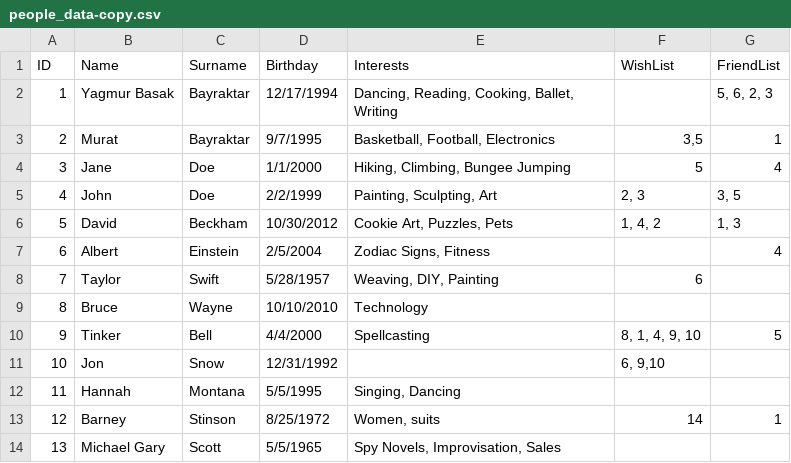
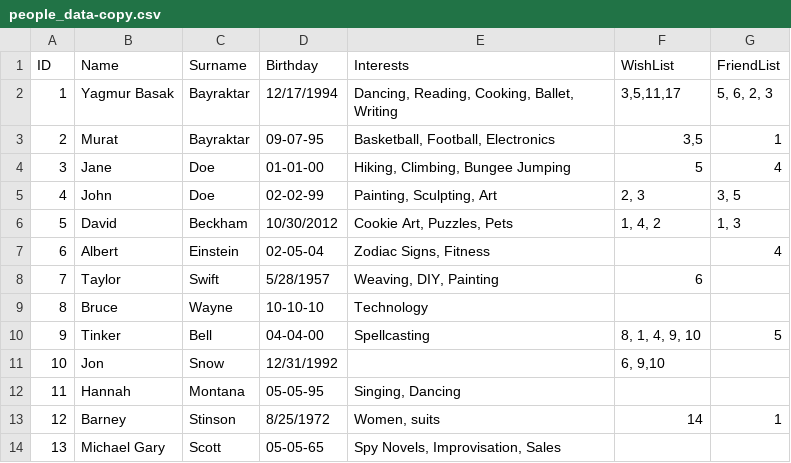
Before and after one commit to landog893/Gifter-2, a CSV file: data/people_data-copy.csv, drawn as a sheet.

```diff
--- a/data/people_data-copy.csv
+++ b/data/people_data-copy.csv
@@ -1,14 +1,14 @@
 ID,Name,Surname,Birthday,Interests,WishList,FriendList
-1,Yagmur Basak,Bayraktar,12/17/1994,"Dancing, Reading, Cooking, Ballet, Writing",," 5, 6, 2, 3"
-2,Murat,Bayraktar,9/7/1995,"Basketball, Football, Electronics","3,5",1
-3,Jane,Doe,1/1/2000,"Hiking, Climbing, Bungee Jumping",5,4
-4,John,Doe,2/2/1999,"Painting, Sculpting, Art","2, 3","3, 5"
+1,Yagmur Basak,Bayraktar,12/17/1994,"Dancing, Reading, Cooking, Ballet, Writing","3,5,11,17"," 5, 6, 2, 3"
+2,Murat,Bayraktar,09-07-95,"Basketball, Football, Electronics","3,5",1
+3,Jane,Doe,01-01-00,"Hiking, Climbing, Bungee Jumping",5,4
+4,John,Doe,02-02-99,"Painting, Sculpting, Art","2, 3","3, 5"
 5,David,Beckham,10/30/2012,"Cookie Art, Puzzles, Pets","1, 4, 2","1, 3"
-6,Albert,Einstein,2/5/2004,"Zodiac Signs, Fitness",,4
+6,Albert,Einstein,02-05-04,"Zodiac Signs, Fitness",,4
 7,Taylor,Swift,5/28/1957,"Weaving, DIY, Painting",6,
-8,Bruce,Wayne,10/10/2010,Technology,,
-9,Tinker,Bell,4/4/2000,Spellcasting,"8, 1, 4, 9, 10",5
+8,Bruce,Wayne,10-10-10,Technology,,
+9,Tinker,Bell,04-04-00,Spellcasting,"8, 1, 4, 9, 10",5
 10,Jon,Snow,12/31/1992,,"6, 9,10",
-11,Hannah,Montana,5/5/1995,"Singing, Dancing",,
+11,Hannah,Montana,05-05-95,"Singing, Dancing",,
 12,Barney,Stinson,8/25/1972,"Women, suits",14,1
-13,Michael Gary,Scott,5/5/1965,"Spy Novels, Improvisation, Sales",,
+13,Michael Gary,Scott,05-05-65,"Spy Novels, Improvisation, Sales",,
```
Also changed, not shown: data/item_data - Copy.csv, data/people_data.csv, 4 other files.
